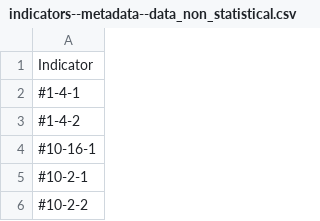
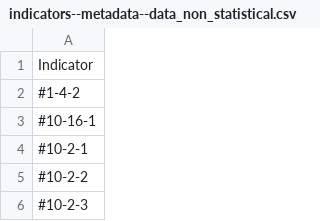
Before and after one commit to LuciaEnreda/data, a CSV file: indicators--metadata--data_non_statistical.csv, drawn as a sheet; only a part is shown; the shorter side is filled out with more unchanged rows.

```diff
--- a/indicators--metadata--data_non_statistical.csv
+++ b/indicators--metadata--data_non_statistical.csv
@@ -1,3 +1,2 @@
 Indicator
-#1-4-1
 #1-4-2
```
Also changed, not shown: metadata-value--data_non_statistical--true.csv, metadata_field-by-indicator-report.csv, 43 other files.
